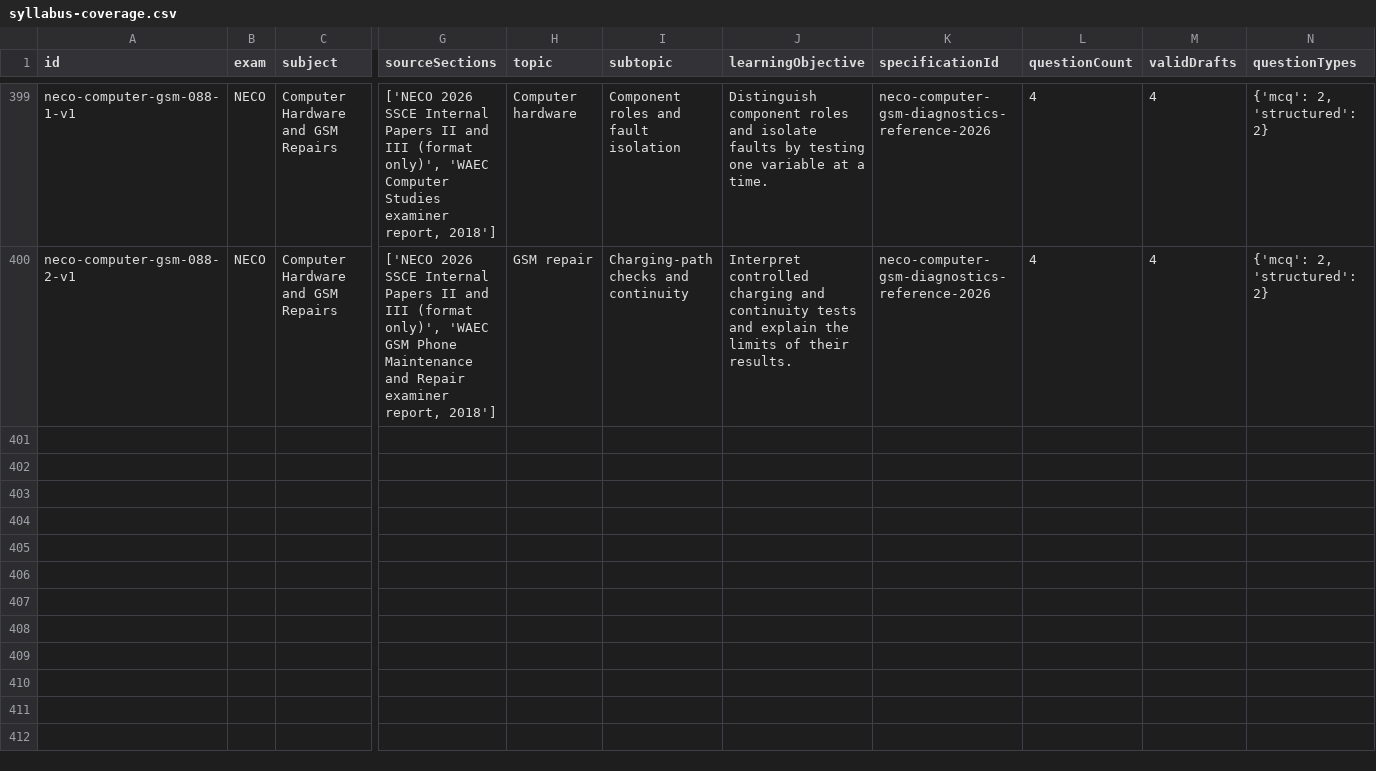
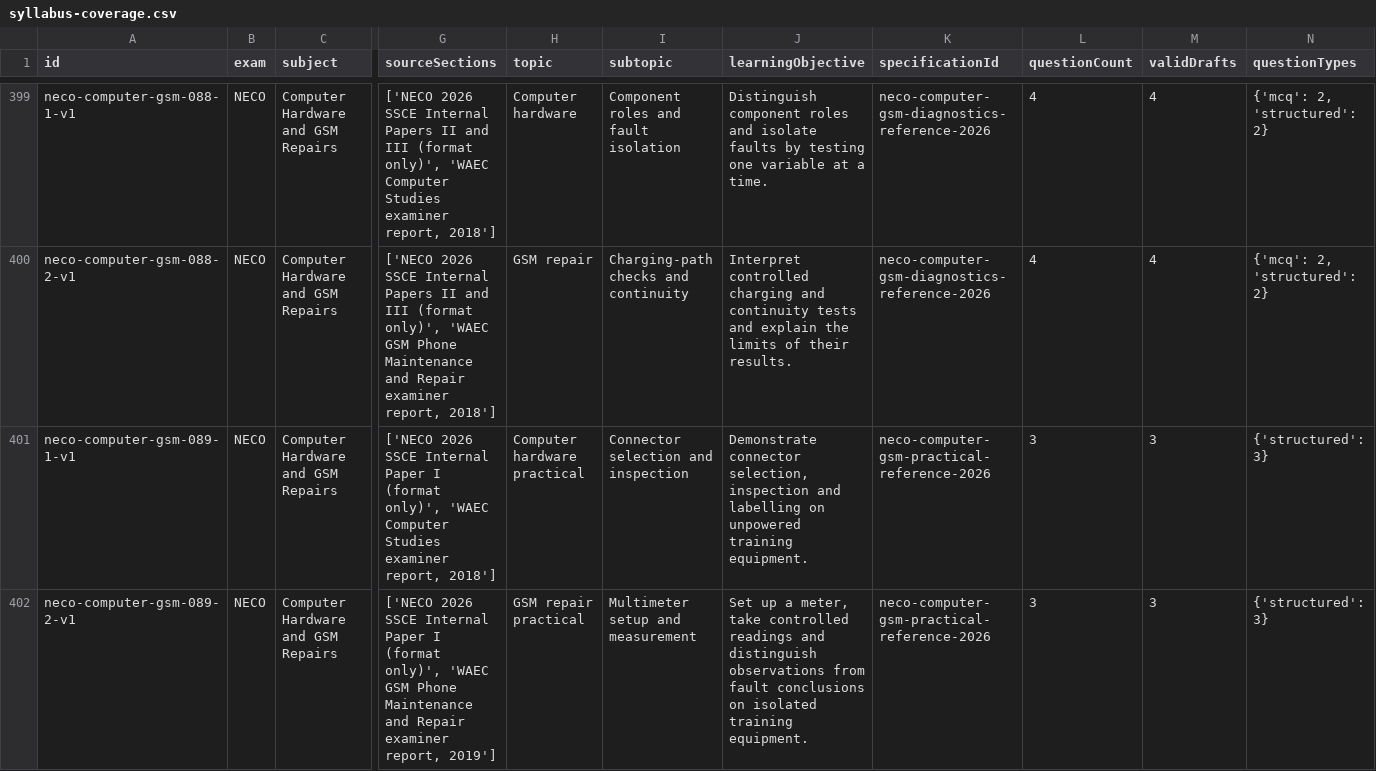
Before and after one commit to Ndobal/ndovera, a CSV file: question-data/audits/syllabus-coverage.csv, drawn as a sheet; only a part is shown, gaps mark what is left out; rows hold the shown columns only; the diff names each change by its address in the sheet, - before the commit and + after, or states it on an @@ line.

Commit message:
Add supervised NECO computer and GSM practical drafts

```diff
--- a/question-data/audits/syllabus-coverage.csv
+++ b/question-data/audits/syllabus-coverage.csv
+row 401: neco-computer-gsm-089-1-v1 | NECO | Computer Hardware and GSM Repairs | ['NECO 2026 SSCE Internal Paper I (format only)', 'WAEC Computer Studies examiner report, 2018'] | Computer hardware practical | Connector selection and inspection | Demonstrate connector selection, inspection and labelling on unpowered training equipment. | neco-computer-gsm-practical-reference-2026 | 3 | 3 | {'structured': 3}
+row 402: neco-computer-gsm-089-2-v1 | NECO | Computer Hardware and GSM Repairs | ['NECO 2026 SSCE Internal Paper I (format only)', 'WAEC GSM Phone Maintenance and Repair examiner report, 2019'] | GSM repair practical | Multimeter setup and measurement | Set up a meter, take controlled readings and distinguish observations from fault conclusions on isolated training equipment. | neco-computer-gsm-practical-reference-2026 | 3 | 3 | {'structured': 3}
```
Also changed, not shown: question-data/audits/completion-dashboard.csv, 7 other files.
